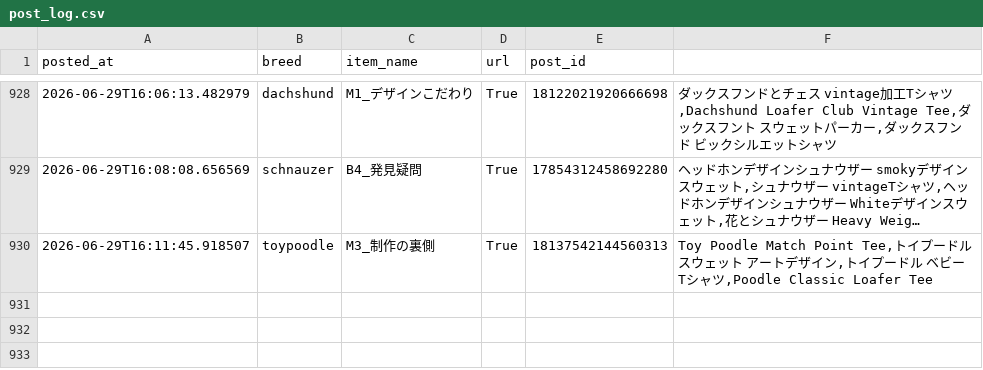
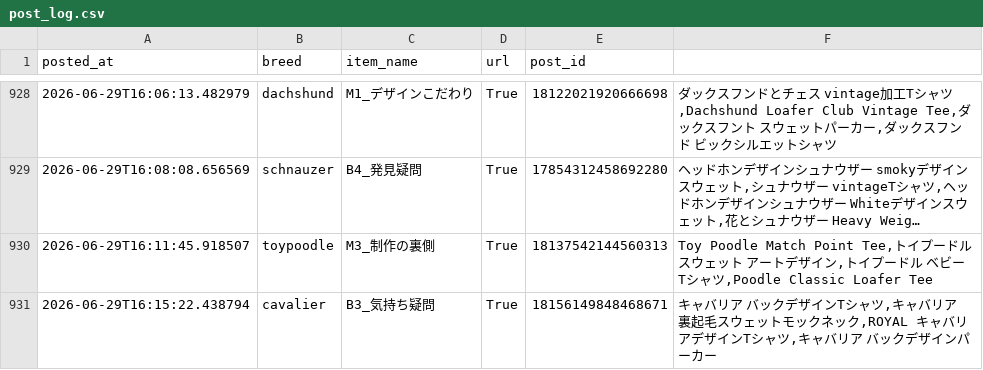
Before and after one commit to takaso123so/dgru-threads, a CSV file: logs/post_log.csv, drawn as a sheet; only a part is shown, gaps mark what is left out; long unchanged cells end in ….

```diff
--- a/logs/post_log.csv
+++ b/logs/post_log.csv
@@ -930 +930,2 @@ posted_at,breed,item_name,url,post_id
 2026-06-29T16:11:45.918507,toypoodle,M3_制作の裏側,True,18137542144560313,"Toy Poodle Match Point Tee,トイプードル　スウェット　アートデザイン,トイプードル　ベビーTシャツ,Poodle Classic Loafer Tee"
+2026-06-29T16:15:22.438794,cavalier,B3_気持ち疑問,True,18156149848468671,"キャバリア　バックデザインTシャツ,キャバリア　裏起毛スウェットモックネック,ROYAL キャバリアデザインTシャツ,キャバリア　バックデザインパーカー"
```
